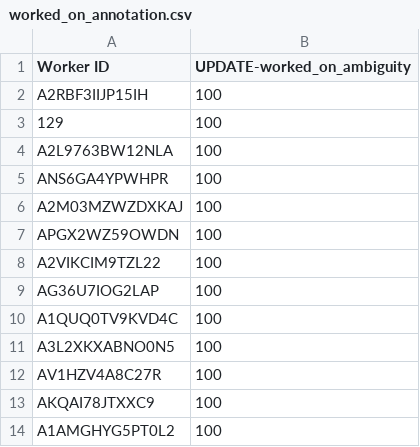
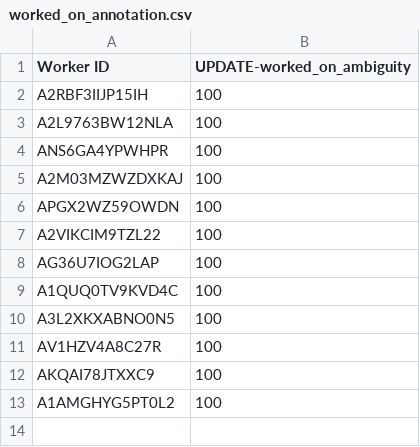
Before and after one commit to esteng/ambiguous_vqa, a CSV file: eval_hit/csvs/worked_on_annotation.csv, drawn as a sheet; the diff names each change by its address in the sheet, - before the commit and + after, or states it on an @@ line.

Commit message:
remove non-mturk workers

```diff
--- a/eval_hit/csvs/worked_on_annotation.csv
+++ b/eval_hit/csvs/worked_on_annotation.csv
-row 3: 129 | 100
```
